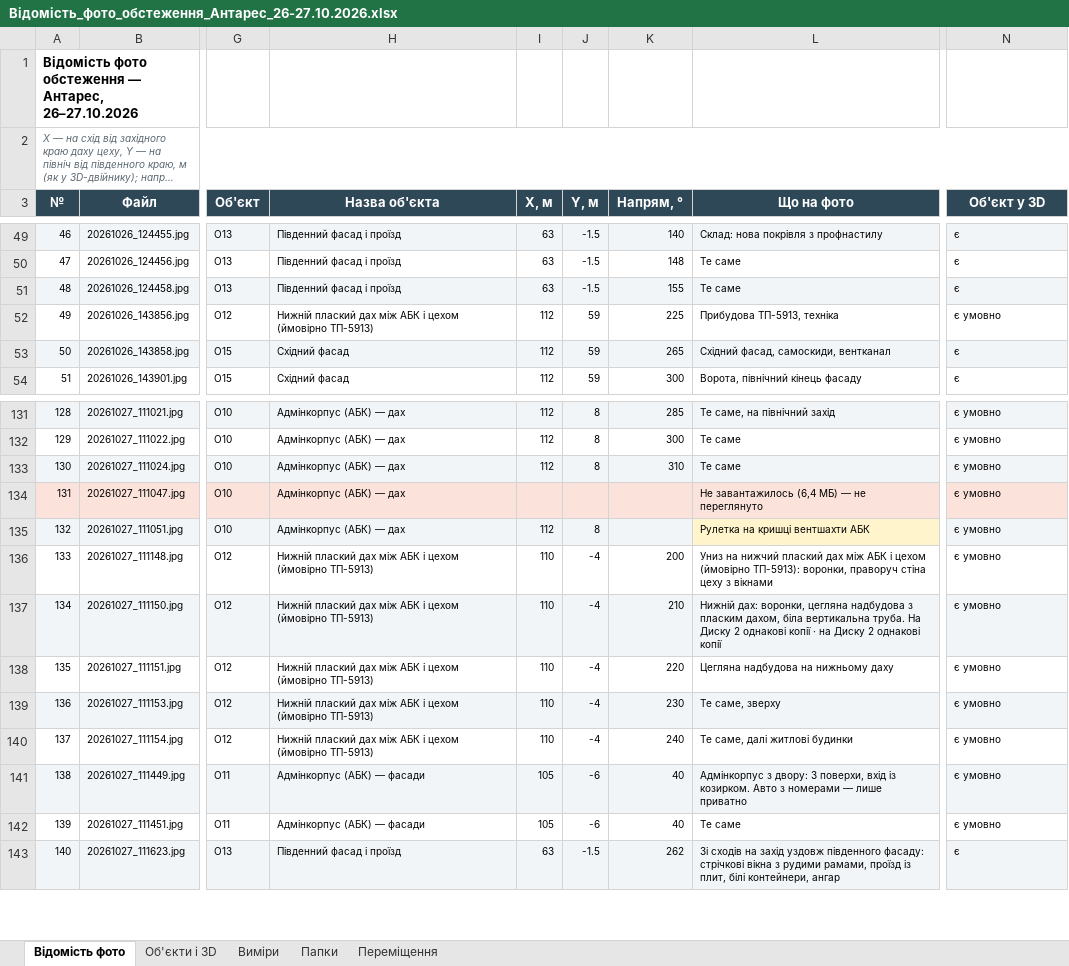
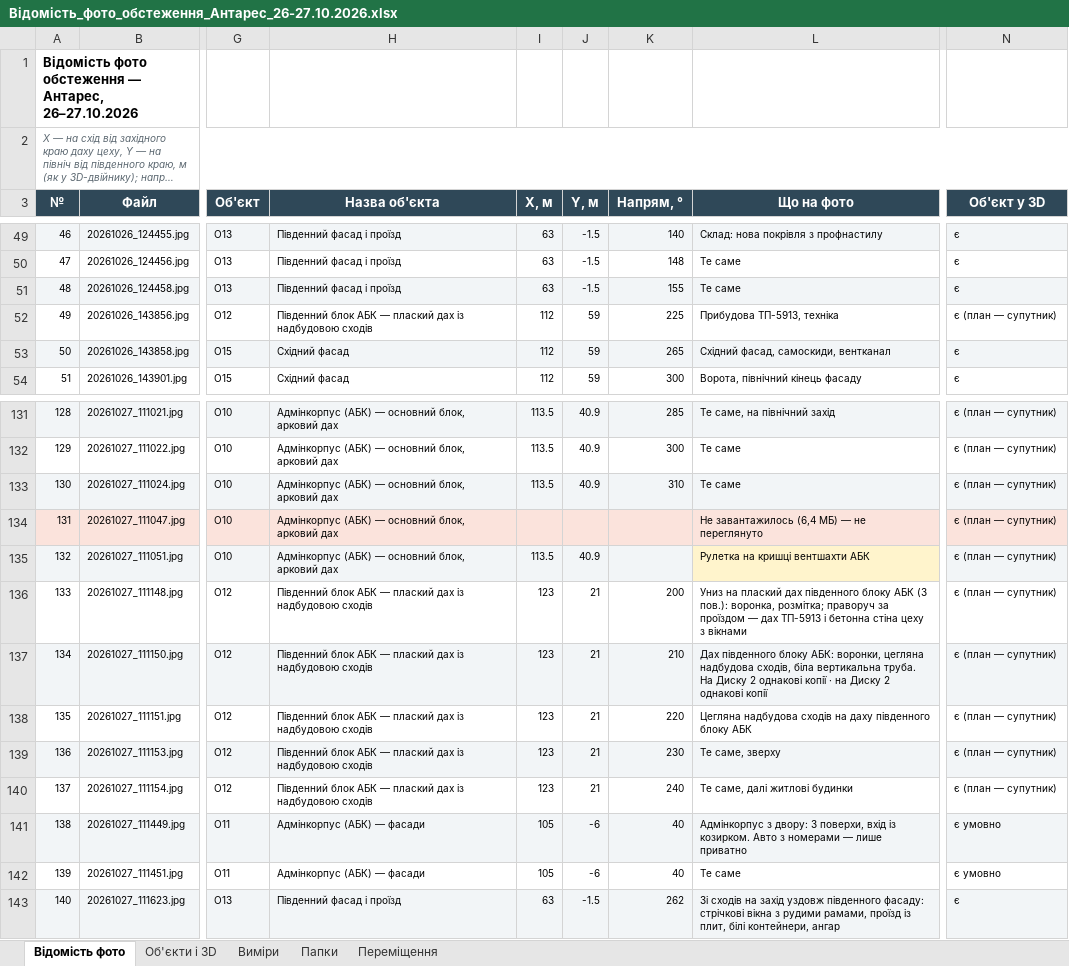
Before and after one commit to mischenkoa85-creator/galkat-20, an Excel workbook: antares/twin/docs/Відомість_фото_обстеження_Антарес_26-27.10.2026.xlsx, sheet Відомість фото, drawn as a sheet; only a part is shown, gaps mark what is left out; long unchanged cells end in …; values as stored, in another font and other column widths than the file's, no borders; the diff covers the shown part only; the diff names each change by its address in the sheet, - before the commit and + after, or states it on an @@ line.

```diff
--- a/antares/twin/docs/Відомість_фото_обстеження_Антарес_26-27.10.2026.xlsx (sheet Відомість фото)
+++ b/antares/twin/docs/Відомість_фото_обстеження_Антарес_26-27.10.2026.xlsx (sheet Відомість фото)
-H52 (Назва об'єкта): Нижній плаский дах між АБК і цехом (ймовірно ТП-5913)
+H52 (Назва об'єкта): Південний блок АБК — плаский дах із надбудовою сходів
-N52 (Об'єкт у 3D): є умовно
+N52 (Об'єкт у 3D): є (план — супутник)
-H131:H135 (Назва об'єкта): Адмінкорпус (АБК) — дах
+H131:H135 (Назва об'єкта): Адмінкорпус (АБК) — основний блок, арковий дах
-I131:I133 (X, м): 112
+I131:I133 (X, м): 113.5
-J131:J133 (Y, м): 8
+J131:J133 (Y, м): 40.9
-N131:N140 (Об'єкт у 3D): є умовно
+N131:N140 (Об'єкт у 3D): є (план — супутник)
-I135 (X, м): 112
+I135 (X, м): 113.5
-J135 (Y, м): 8
+J135 (Y, м): 40.9
-H136:H140 (Назва об'єкта): Нижній плаский дах між АБК і цехом (ймовірно ТП-5913)
+H136:H140 (Назва об'єкта): Південний блок АБК — плаский дах із надбудовою сходів
-I136:I140 (X, м): 110
+I136:I140 (X, м): 123
-J136:J140 (Y, м): -4
+J136:J140 (Y, м): 21
-L136 (Що на фото): Униз на нижчий плаский дах між АБК і цехом (ймовірно ТП-5913): воронки, праворуч стіна цеху…
+L136 (Що на фото): Униз на плаский дах південного блоку АБК (3 пов.): воронка, розмітка; праворуч за проїздом — дах ТП-5913 і бетонна стіна цеху…
-L137 (Що на фото): Нижній дах: воронки, цегляна надбудова з пласким дахом, біла вертикальна…
+L137 (Що на фото): Дах південного блоку АБК: воронки, цегляна надбудова сходів, біла вертикальна…
-L138 (Що на фото): Цегляна надбудова на нижньому даху
+L138 (Що на фото): Цегляна надбудова сходів на даху південного блоку АБК
```
Also changed, not shown: 186 edited cells elsewhere in this sheet, sheet Об'єкти і 3D, 11 other files.
